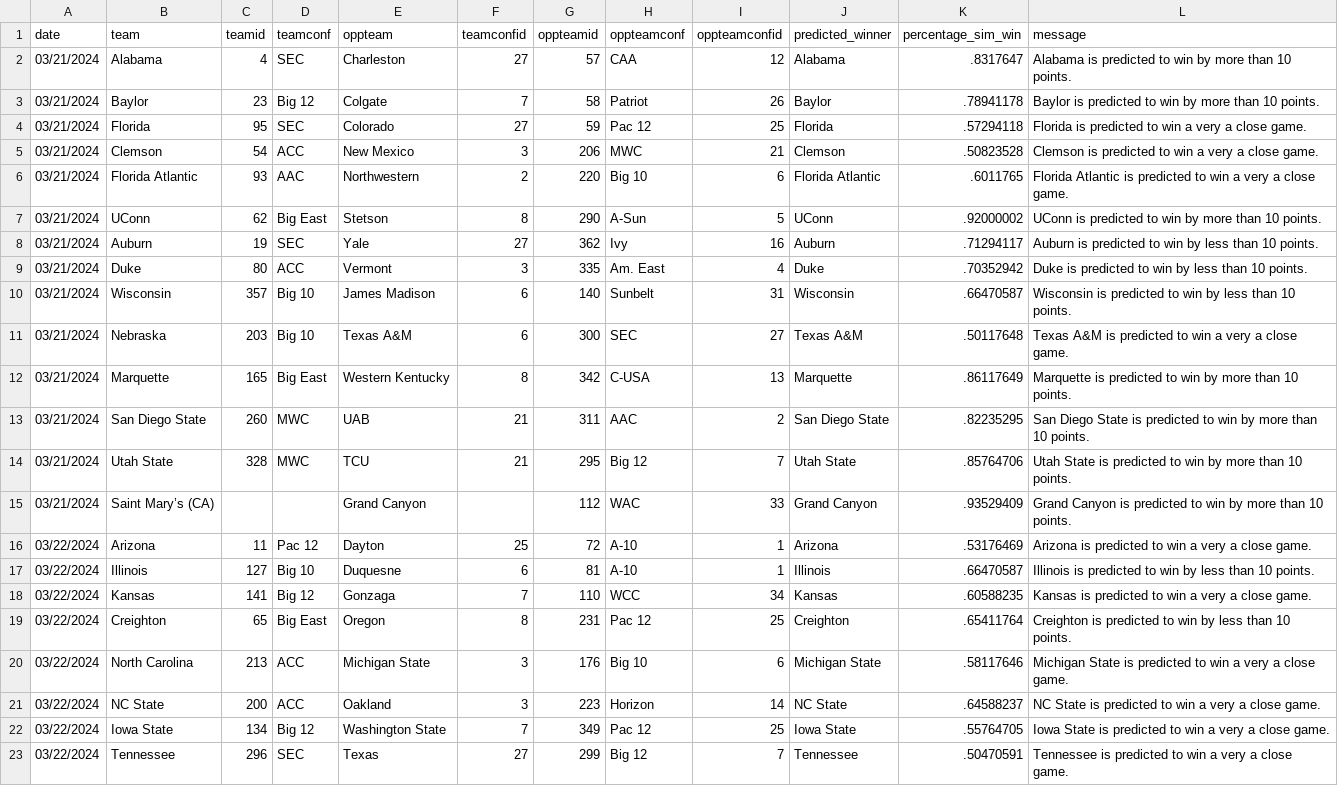
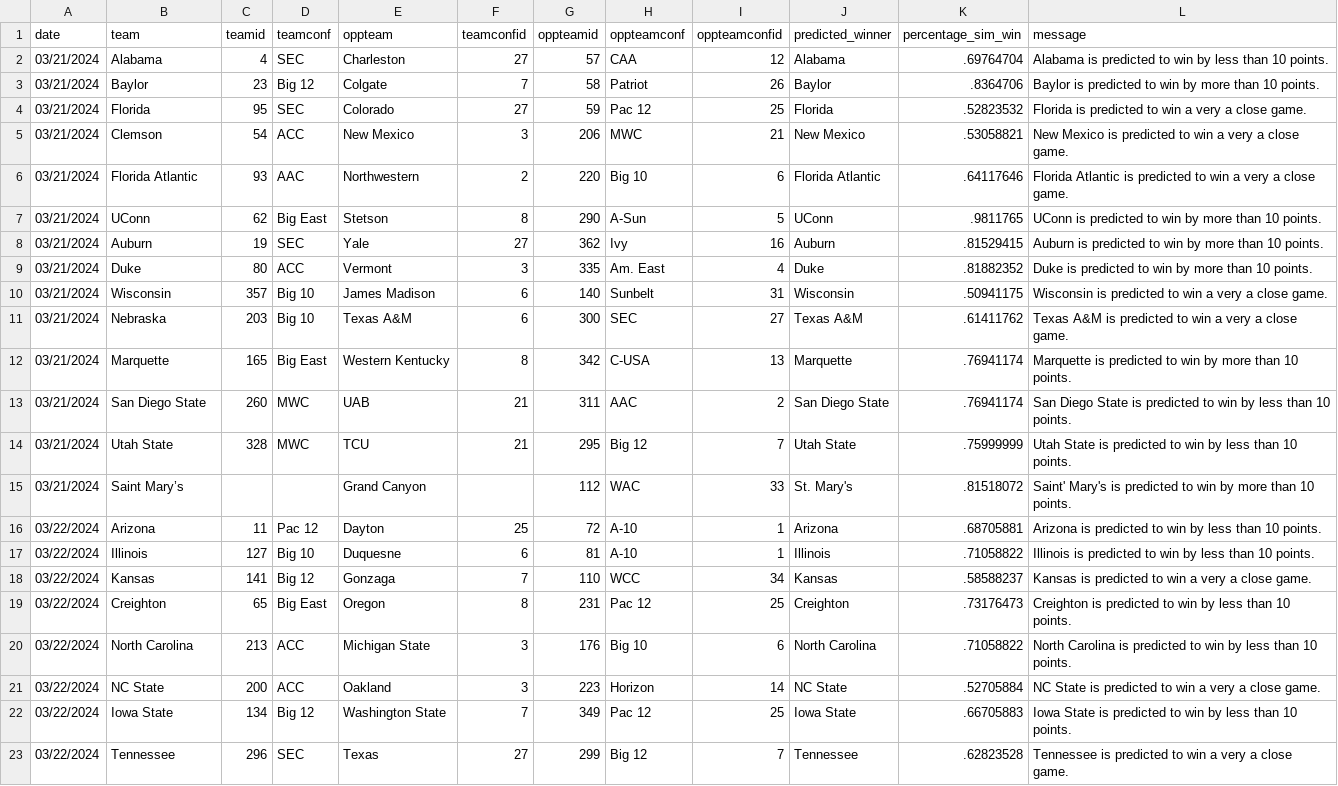
Before and after one commit to jameskemper/wreckem_model, a CSV file: Data/Predictions/Predictions3_22_2024.csv, drawn as a sheet.

```diff
--- a/Data/Predictions/Predictions3_22_2024.csv
+++ b/Data/Predictions/Predictions3_22_2024.csv
@@ -1,23 +1,23 @@
 date,team,teamid,teamconf,oppteam,teamconfid,oppteamid,oppteamconf,oppteamconfid,predicted_winner,percentage_sim_win,message
-03/21/2024,Alabama,4,SEC,Charleston,27,57,CAA,12,Alabama,.8317647,Alabama is predicted to win by more than 10 points.
-03/21/2024,Baylor,23,Big 12,Colgate,7,58,Patriot,26,Baylor,.78941178,Baylor is predicted to win by more than 10 points.
-03/21/2024,Florida,95,SEC,Colorado,27,59,Pac 12,25,Florida,.57294118,Florida is predicted to win a very a close game.
-03/21/2024,Clemson,54,ACC,New Mexico,3,206,MWC,21,Clemson,.50823528,Clemson is predicted to win a very a close game.
-03/21/2024,Florida Atlantic,93,AAC,Northwestern,2,220,Big 10,6,Florida Atlantic,.6011765,Florida Atlantic is predicted to win a very a close game.
-03/21/2024,UConn,62,Big East,Stetson,8,290,A-Sun,5,UConn,.92000002,UConn is predicted to win by more than 10 points.
-03/21/2024,Auburn,19,SEC,Yale,27,362,Ivy,16,Auburn,.71294117,Auburn is predicted to win by less than 10 points.
-03/21/2024,Duke,80,ACC,Vermont,3,335,Am. East,4,Duke,.70352942,Duke is predicted to win by less than 10 points.
-03/21/2024,Wisconsin,357,Big 10,James Madison,6,140,Sunbelt,31,Wisconsin,.66470587,Wisconsin is predicted to win by less than 10 points.
-03/21/2024,Nebraska,203,Big 10,Texas A&M,6,300,SEC,27,Texas A&M,.50117648,Texas A&M is predicted to win a very a close game.
-03/21/2024,Marquette,165,Big East,Western Kentucky,8,342,C-USA,13,Marquette,.86117649,Marquette is predicted to win by more than 10 points.
-03/21/2024,San Diego State,260,MWC,UAB,21,311,AAC,2,San Diego State,.82235295,San Diego State is predicted to win by more than 10 points.
-03/21/2024,Utah State,328,MWC,TCU,21,295,Big 12,7,Utah State,.85764706,Utah State is predicted to win by more than 10 points.
-03/21/2024,Saint Mary’s (CA),,,Grand Canyon,,112,WAC,33,Grand Canyon,.93529409,Grand Canyon is predicted to win by more than 10 points.
-03/22/2024,Arizona,11,Pac 12,Dayton,25,72,A-10,1,Arizona,.53176469,Arizona is predicted to win a very a close game.
-03/22/2024,Illinois,127,Big 10,Duquesne,6,81,A-10,1,Illinois,.66470587,Illinois is predicted to win by less than 10 points.
-03/22/2024,Kansas,141,Big 12,Gonzaga,7,110,WCC,34,Kansas,.60588235,Kansas is predicted to win a very a close game.
-03/22/2024,Creighton,65,Big East,Oregon,8,231,Pac 12,25,Creighton,.65411764,Creighton is predicted to win by less than 10 points.
-03/22/2024,North Carolina,213,ACC,Michigan State,3,176,Big 10,6,Michigan State,.58117646,Michigan State is predicted to win a very a close game.
-03/22/2024,NC State,200,ACC,Oakland,3,223,Horizon,14,NC State,.64588237,NC State is predicted to win a very a close game.
-03/22/2024,Iowa State,134,Big 12,Washington State,7,349,Pac 12,25,Iowa State,.55764705,Iowa State is predicted to win a very a close game.
-03/22/2024,Tennessee,296,SEC,Texas,27,299,Big 12,7,Tennessee,.50470591,Tennessee is predicted to win a very a close game.
+03/21/2024,Alabama,4,SEC,Charleston,27,57,CAA,12,Alabama,.69764704,Alabama is predicted to win by less than 10 points.
+03/21/2024,Baylor,23,Big 12,Colgate,7,58,Patriot,26,Baylor,.8364706,Baylor is predicted to win by more than 10 points.
+03/21/2024,Florida,95,SEC,Colorado,27,59,Pac 12,25,Florida,.52823532,Florida is predicted to win a very a close game.
+03/21/2024,Clemson,54,ACC,New Mexico,3,206,MWC,21,New Mexico,.53058821,New Mexico is predicted to win a very a close game.
+03/21/2024,Florida Atlantic,93,AAC,Northwestern,2,220,Big 10,6,Florida Atlantic,.64117646,Florida Atlantic is predicted to win a very a close game.
+03/21/2024,UConn,62,Big East,Stetson,8,290,A-Sun,5,UConn,.9811765,UConn is predicted to win by more than 10 points.
+03/21/2024,Auburn,19,SEC,Yale,27,362,Ivy,16,Auburn,.81529415,Auburn is predicted to win by more than 10 points.
+03/21/2024,Duke,80,ACC,Vermont,3,335,Am. East,4,Duke,.81882352,Duke is predicted to win by more than 10 points.
+03/21/2024,Wisconsin,357,Big 10,James Madison,6,140,Sunbelt,31,Wisconsin,.50941175,Wisconsin is predicted to win a very a close game.
+03/21/2024,Nebraska,203,Big 10,Texas A&M,6,300,SEC,27,Texas A&M,.61411762,Texas A&M is predicted to win a very a close game.
+03/21/2024,Marquette,165,Big East,Western Kentucky,8,342,C-USA,13,Marquette,.76941174,Marquette is predicted to win by more than 10 points.
+03/21/2024,San Diego State,260,MWC,UAB,21,311,AAC,2,San Diego State,.76941174,San Diego State is predicted to win by less than 10 points.
+03/21/2024,Utah State,328,MWC,TCU,21,295,Big 12,7,Utah State,.75999999,Utah State is predicted to win by less than 10 points.
+03/21/2024,Saint Mary’s,,,Grand Canyon,,112,WAC,33,St. Mary's,.81518072,Saint' Mary's is predicted to win by more than 10 points.
+03/22/2024,Arizona,11,Pac 12,Dayton,25,72,A-10,1,Arizona,.68705881,Arizona is predicted to win by less than 10 points.
+03/22/2024,Illinois,127,Big 10,Duquesne,6,81,A-10,1,Illinois,.71058822,Illinois is predicted to win by less than 10 points.
+03/22/2024,Kansas,141,Big 12,Gonzaga,7,110,WCC,34,Kansas,.58588237,Kansas is predicted to win a very a close game.
+03/22/2024,Creighton,65,Big East,Oregon,8,231,Pac 12,25,Creighton,.73176473,Creighton is predicted to win by less than 10 points.
+03/22/2024,North Carolina,213,ACC,Michigan State,3,176,Big 10,6,North Carolina,.71058822,North Carolina is predicted to win by less than 10 points.
+03/22/2024,NC State,200,ACC,Oakland,3,223,Horizon,14,NC State,.52705884,NC State is predicted to win a very a close game.
+03/22/2024,Iowa State,134,Big 12,Washington State,7,349,Pac 12,25,Iowa State,.66705883,Iowa State is predicted to win by less than 10 points.
+03/22/2024,Tennessee,296,SEC,Texas,27,299,Big 12,7,Tennessee,.62823528,Tennessee is predicted to win a very a close game.
```
Also changed, not shown: 2 other files.
